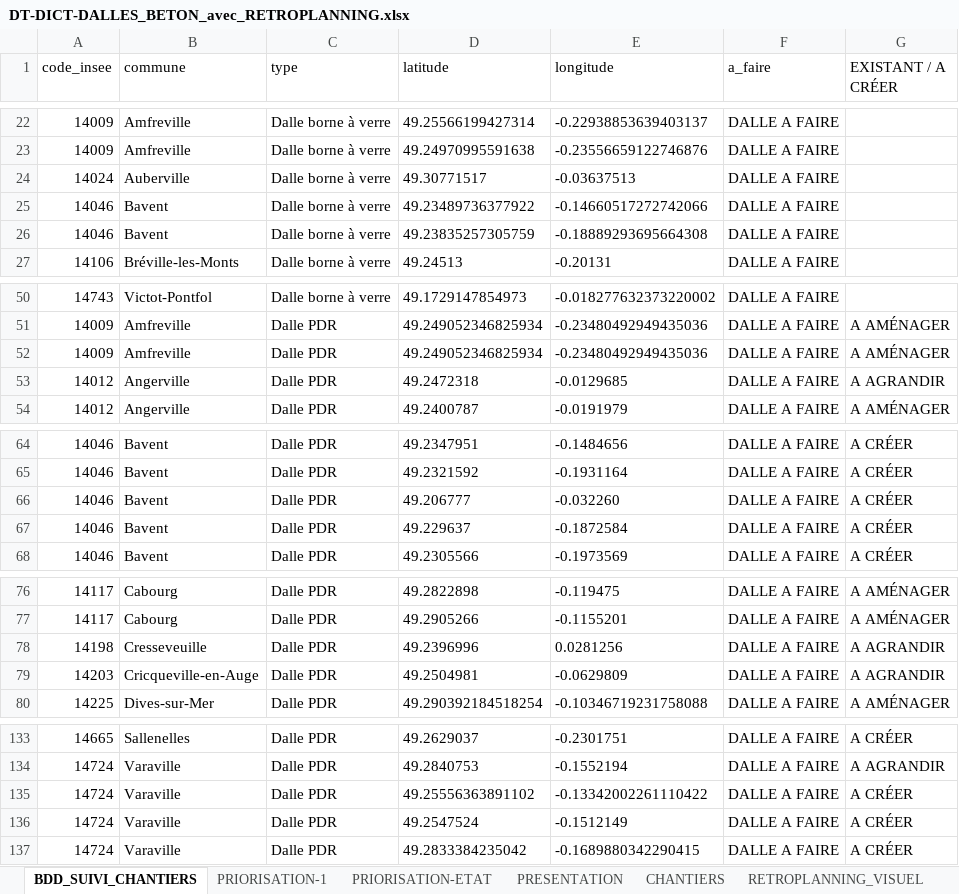
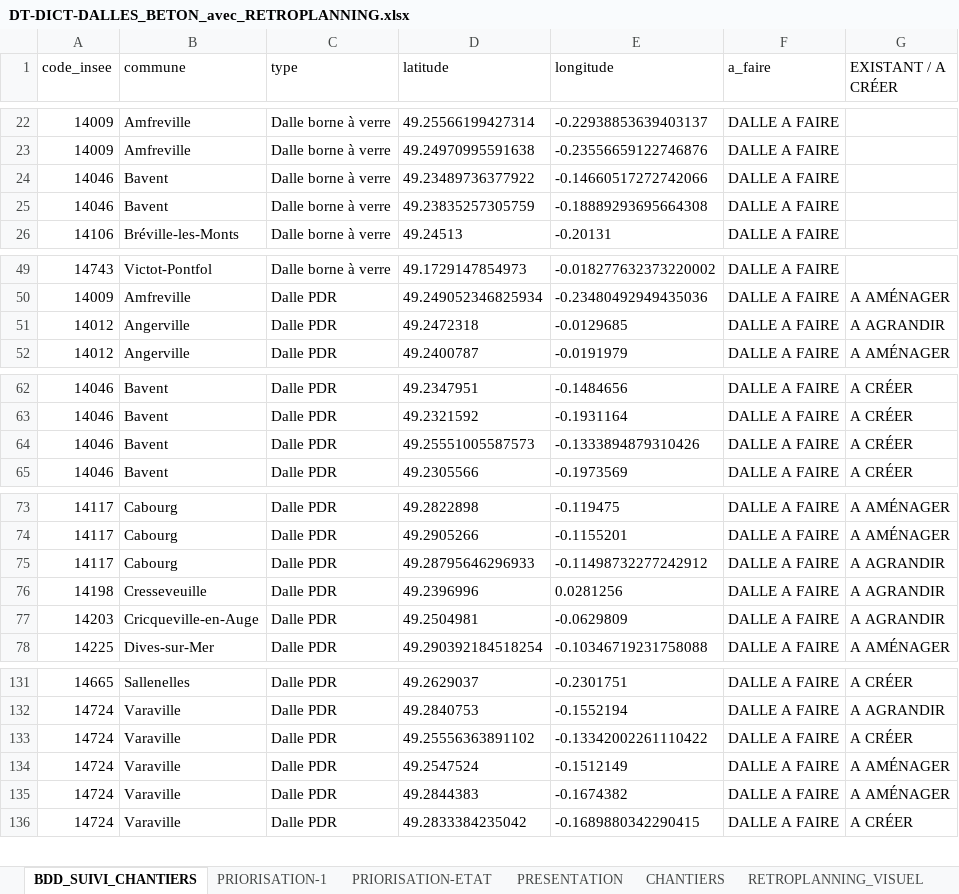
Before and after one commit to ncpa-dechets/suivi-chantiers, an Excel workbook: DT-DICT-DALLES_BETON_avec_RETROPLANNING.xlsx, sheet BDD_SUIVI_CHANTIERS, drawn as a sheet; only a part is shown, gaps mark what is left out; values as stored, in another font and other column widths than the file's, no borders; table styles not drawn; removed rows and columns are numbered as before the commit, all else as after; the diff names each change by its address in the sheet, - before the commit and + after, or states it on an @@ line.

Commit message:
Update DT-DICT-DALLES_BETON_avec_RETROPLANNING.xlsx

```diff
--- a/DT-DICT-DALLES_BETON_avec_RETROPLANNING.xlsx (sheet BDD_SUIVI_CHANTIERS)
+++ b/DT-DICT-DALLES_BETON_avec_RETROPLANNING.xlsx (sheet BDD_SUIVI_CHANTIERS)
-row 24: 14024 | Auberville | Dalle borne à verre | 49.30771517 | -0.03637513 | DALLE A FAIRE
-row 52: 14009 | Amfreville | Dalle PDR | 49.249052346825934 | -0.23480492949435036 | DALLE A FAIRE | A AMÉNAGER
-D64 (latitude): 49.206777
+D64 (latitude): 49.25551005587573
-E64 (longitude): -0.032260
+E64 (longitude): -0.1333894879310426
-row 67: 14046 | Bavent | Dalle PDR | 49.229637 | -0.1872584 | DALLE A FAIRE | A CRÉER
+row 75: 14117 | Cabourg | Dalle PDR | 49.28795646296933 | -0.11498732277242912 | DALLE A FAIRE | A AGRANDIR
-G134 (EXISTANT / A CRÉER): A CRÉER
+G134 (EXISTANT / A CRÉER): A AMÉNAGER
+row 135: 14724 | Varaville | Dalle PDR | 49.2844383 | -0.1674382 | DALLE A FAIRE | A AMÉNAGER
```
Also changed, not shown: sheet PRIORISATION-ETAT, sheet PRESENTATION, sheet PRIORISATION-1, sheet RETROPLANNING, formulas that keep their value, charts or pictures.
